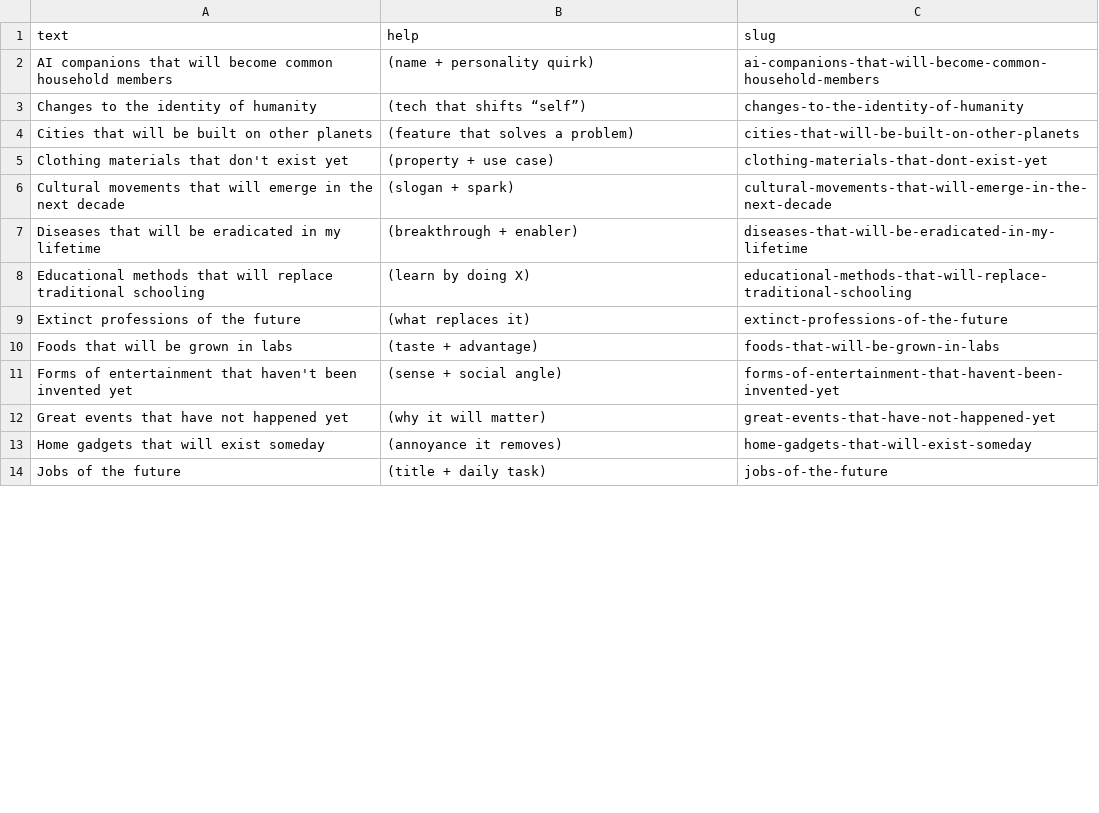
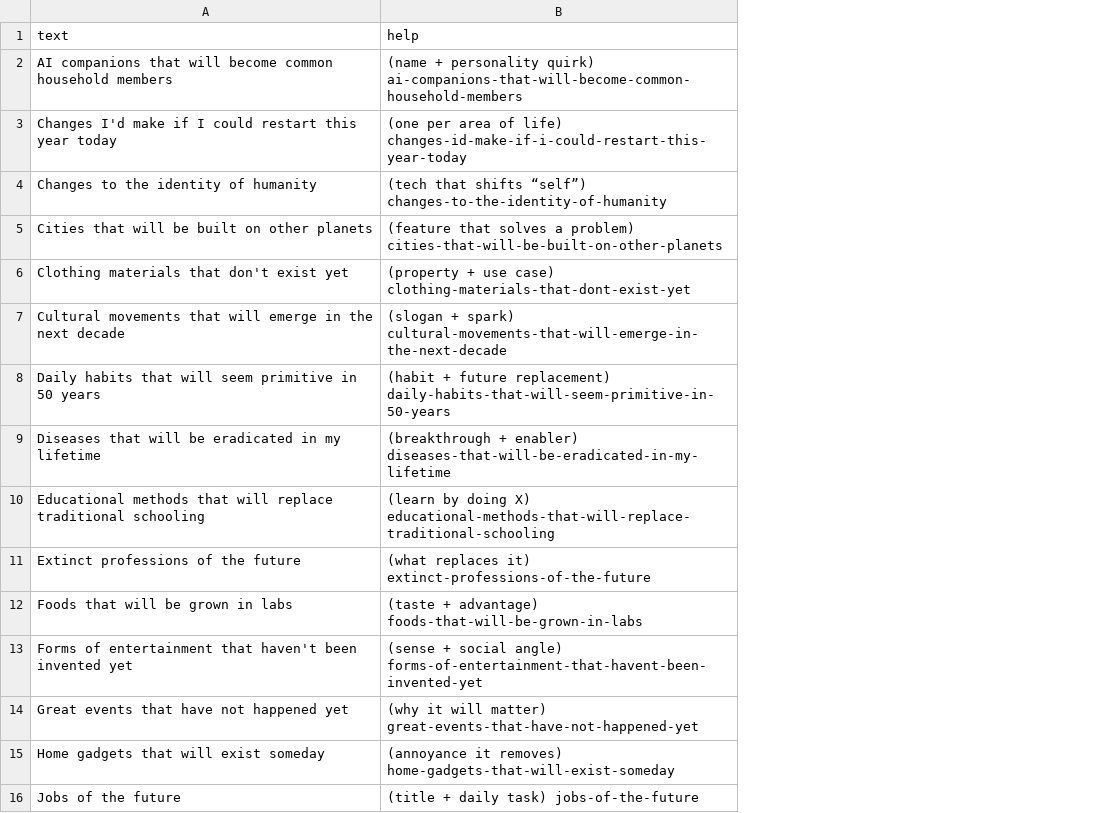
Before and after one commit to atomantic/IdeatorPromptPacks, a TSV file: packs/core/future.tsv, drawn as a sheet; only a part is shown; removed rows and columns are numbered as before the commit, all else as after; the diff covers the shown part only; the diff names each change by its address in the sheet, - before the commit and + after, or states it on an @@ line.

```diff
--- a/packs/core/future.tsv
+++ b/packs/core/future.tsv
-column C (slug), rows 2-14: ai-companions-that-will-become-common-household-members | changes-to-the-identity-of-humanity | cities-that-will-be-built-on-other-planets | clothing-materials-that-dont-exist-yet | cultural-movements-that-will-emerge-in-the-next-decade | diseases-that-will-be-eradicated-in-my-lifetime | educational-methods-that-will-replace-traditional-schooling | extinct-professions-of-the-future | foods-that-will-be-grown-in-labs | forms-of-entertainment-that-havent-been-invented-yet | great-events-that-have-not-happened-yet | home-gadgets-that-will-exist-someday | jobs-of-the-future
-B2 (help): …personality quirk)
+B2 (help): …personality quirk) ai-companions-that-will-become-common-household-members
+row 3: Changes I'd make if I could restart this year today | (one per area of life) changes-id-make-if-i-could-restart-this-year-today
-B4 (help): (tech that shifts “self”)
+B4 (help): (tech that shifts “self”) changes-to-the-identity-of-humanity
-B5 (help): …a problem)
+B5 (help): …a problem) cities-that-will-be-built-on-other-planets
-B6 (help): (property + use case)
+B6 (help): (property + use case) clothing-materials-that-dont-exist-yet
-B7 (help): (slogan + spark)
+B7 (help): (slogan + spark) cultural-movements-that-will-emerge-in-the-next-decade
+row 8: Daily habits that will seem primitive in 50 years | (habit + future replacement) daily-habits-that-will-seem-primitive-in-50-years
-B9 (help): …+ enabler)
+B9 (help): …+ enabler) diseases-that-will-be-eradicated-in-my-lifetime
-B10 (help): …doing X)
+B10 (help): …doing X) educational-methods-that-will-replace-traditional-schooling
-B11 (help): (what replaces it)
+B11 (help): (what replaces it) extinct-professions-of-the-future
-B12 (help): (taste + advantage)
+B12 (help): (taste + advantage) foods-that-will-be-grown-in-labs
-B13 (help): …social angle)
+B13 (help): …social angle) forms-of-entertainment-that-havent-been-invented-yet
-B14 (help): (why it will matter)
+B14 (help): (why it will matter) great-events-that-have-not-happened-yet
-B15 (help): (annoyance it removes)
+B15 (help): (annoyance it removes) home-gadgets-that-will-exist-someday
-B16 (help): (title + daily task)
+B16 (help): (title + daily task) jobs-of-the-future
```
Also changed, not shown: 6 added rows, 2 removed rows and 13 edited cells elsewhere in this file, packs/core/creative.tsv, packs/core/entertainment.tsv, 52 other files.
